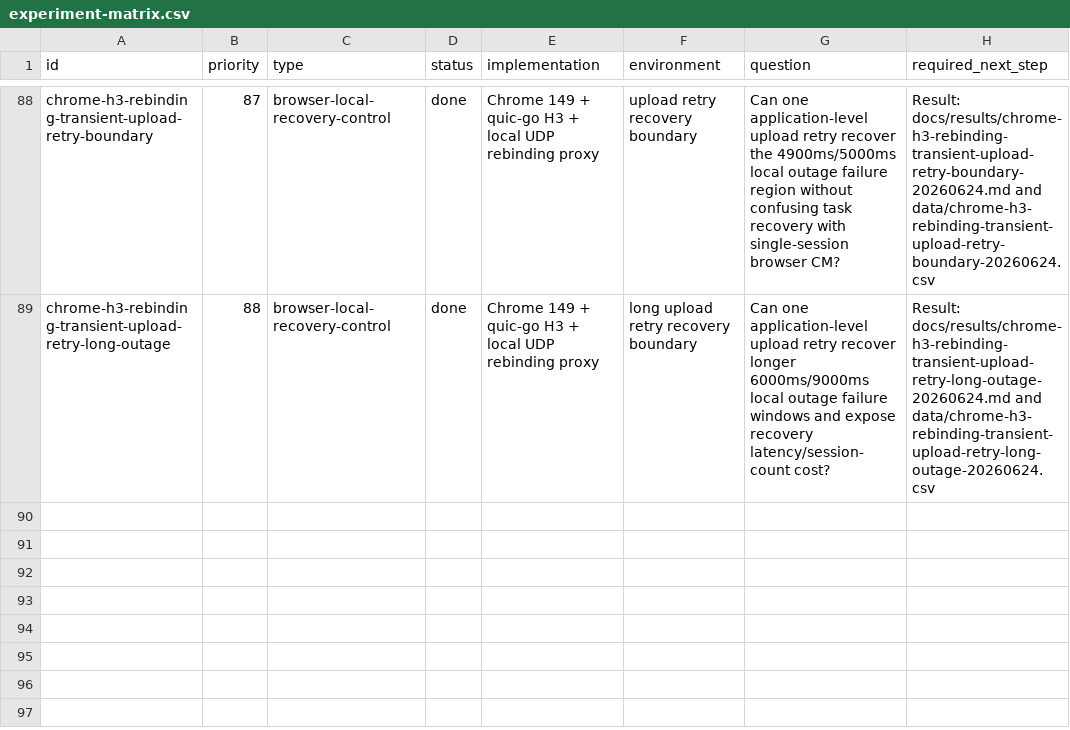
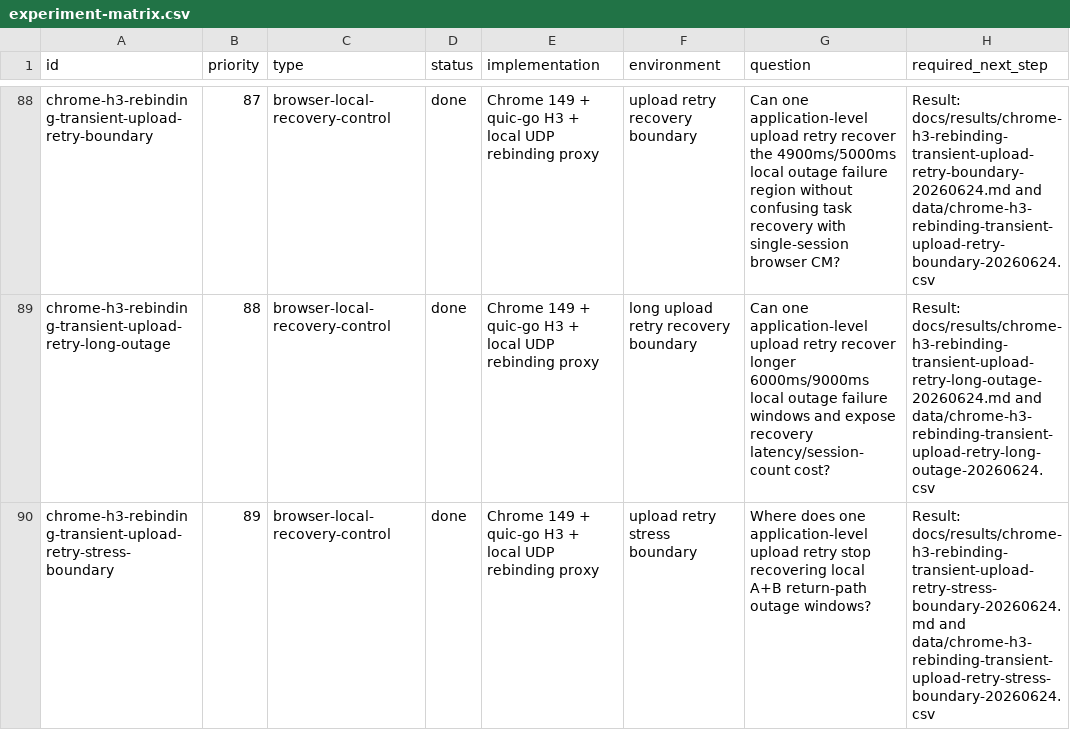
Before and after one commit to manNomi/quic-connect-migration, a CSV file: harness/manifests/experiment-matrix.csv, drawn as a sheet; only a part is shown, gaps mark what is left out.

```diff
--- a/harness/manifests/experiment-matrix.csv
+++ b/harness/manifests/experiment-matrix.csv
@@ -89 +89,2 @@ chrome-h3-rebinding-transient-upload-retry-boundary,87,browser-local-recovery-co
 chrome-h3-rebinding-transient-upload-retry-long-outage,88,browser-local-recovery-control,done,Chrome 149 + quic-go H3 + local UDP rebinding proxy,long upload retry recovery boundary,Can one application-level upload retry recover longer 6000ms/9000ms local outage failure windows and expose recovery latency/session-count cost?,Result: docs/results/chrome-h3-rebinding-transient-upload-retry-long-outage-20260624.md and data/chrome-h3-rebinding-transient-upload-retry-long-outage-20260624.csv
+chrome-h3-rebinding-transient-upload-retry-stress-boundary,89,browser-local-recovery-control,done,Chrome 149 + quic-go H3 + local UDP rebinding proxy,upload retry stress boundary,Where does one application-level upload retry stop recovering local A+B return-path outage windows?,Result: docs/results/chrome-h3-rebinding-transient-upload-retry-stress-boundary-20260624.md and data/chrome-h3-rebinding-transient-upload-retry-stress-boundary-20260624.csv
```
Also changed, not shown: data/cm-operational-friction-matrix-20260624.csv, data/cm-operational-friction-rubric.csv, 27 other files.
